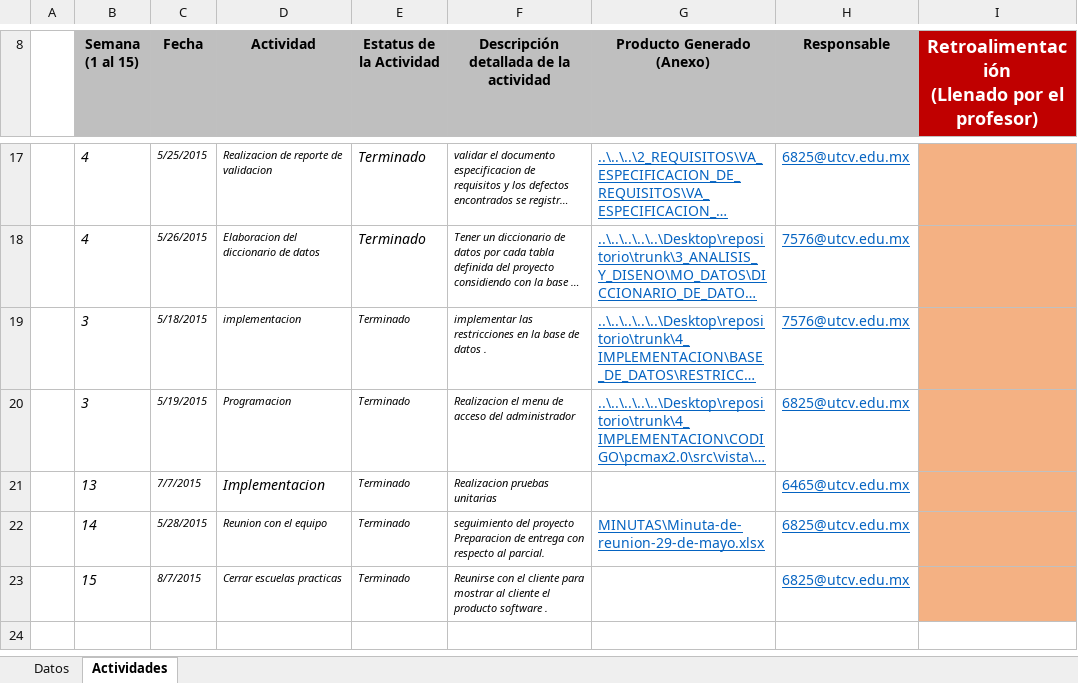
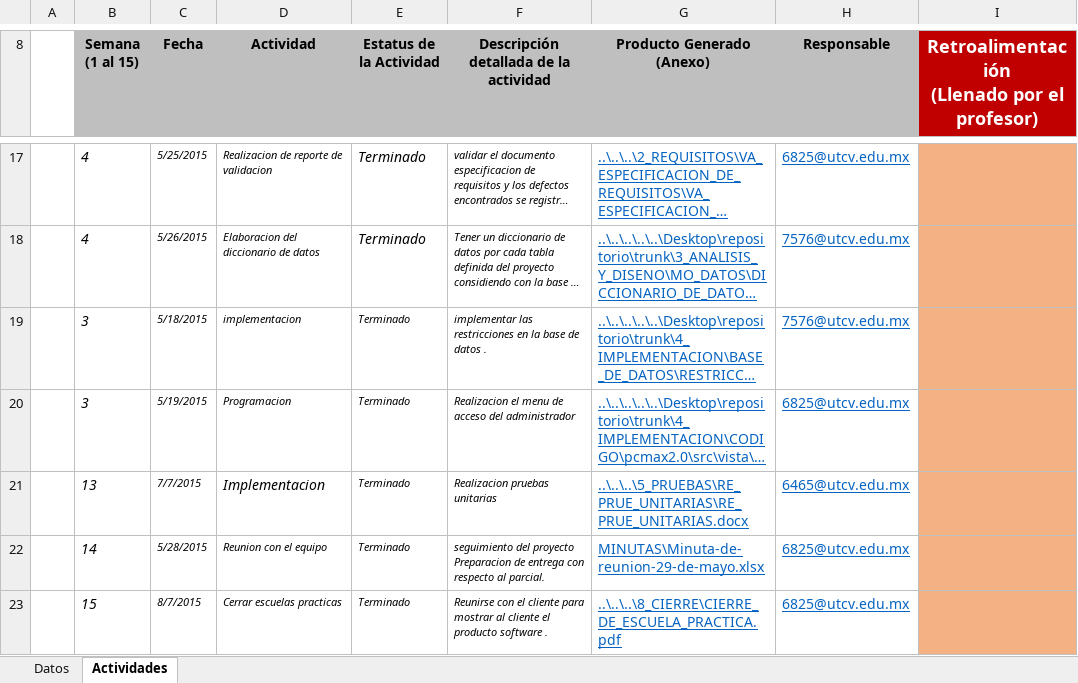
Before and after one commit to makgustavo30/PCMAX, an Excel workbook: 7_ADMON_PROYECTO/BITACORAS/PARCIAL_3/BITACORA.xlsx, sheet Actividades, drawn as a sheet; only a part is shown, gaps mark what is left out; long unchanged cells end in …; values as stored, in another font and other column widths than the file's, no borders; charts and pictures not drawn; the diff names each change by its address in the sheet, - before the commit and + after, or states it on an @@ line.

Commit message:
modificado

```diff
--- a/7_ADMON_PROYECTO/BITACORAS/PARCIAL_3/BITACORA.xlsx (sheet Actividades)
+++ b/7_ADMON_PROYECTO/BITACORAS/PARCIAL_3/BITACORA.xlsx (sheet Actividades)
-G21 (Producto Generado (Anexo)): (empty)
+G21 (Producto Generado (Anexo)): ..\..\..\5_PRUEBAS\RE_PRUE_UNITARIAS\RE_PRUE_UNITARIAS.docx
-G23 (Producto Generado (Anexo)): (empty)
+G23 (Producto Generado (Anexo)): ..\..\..\8_CIERRE\CIERRE_DE_ESCUELA_PRACTICA.pdf
```
